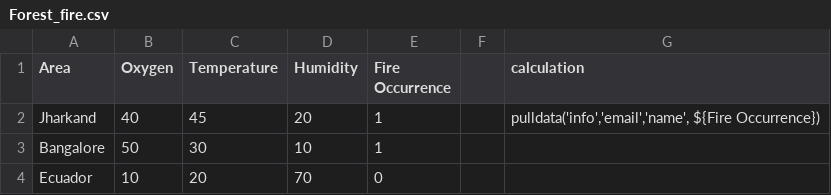
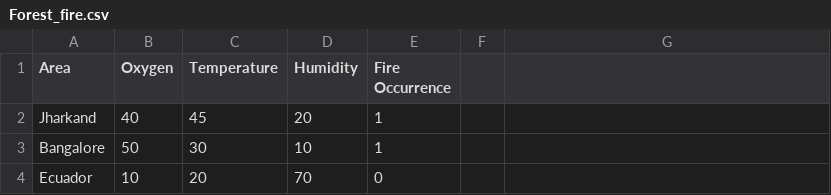
Before and after one commit to Amritansh-Ashesh/Forest-Fire-Prediction-project, a CSV file: Forest_fire.csv, drawn as a sheet; only a part is shown; the diff names each change by its address in the sheet, - before the commit and + after, or states it on an @@ line.

```diff
--- a/Forest_fire.csv
+++ b/Forest_fire.csv
-G1: calculation
+G1: (empty)
-G2: pulldata('info','email','name', ${Fire Occurrence})
+G2: (empty)
```
Also changed, not shown: 11 other files.
